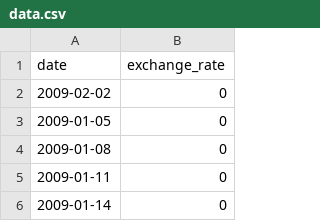
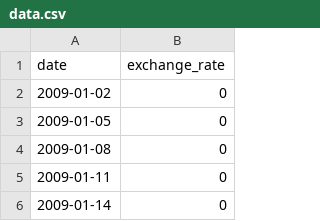
Before and after one commit to bonissanti/42SP_12_CPP, a CSV file: CPP09/ex00/data.csv, drawn as a sheet; only a part is shown.

```diff
--- a/CPP09/ex00/data.csv
+++ b/CPP09/ex00/data.csv
@@ -1,3 +1,3 @@
 date,exchange_rate
-2009-02-02,0
+2009-01-02,0
 2009-01-05,0
```
Also changed, not shown: 10 other files.
